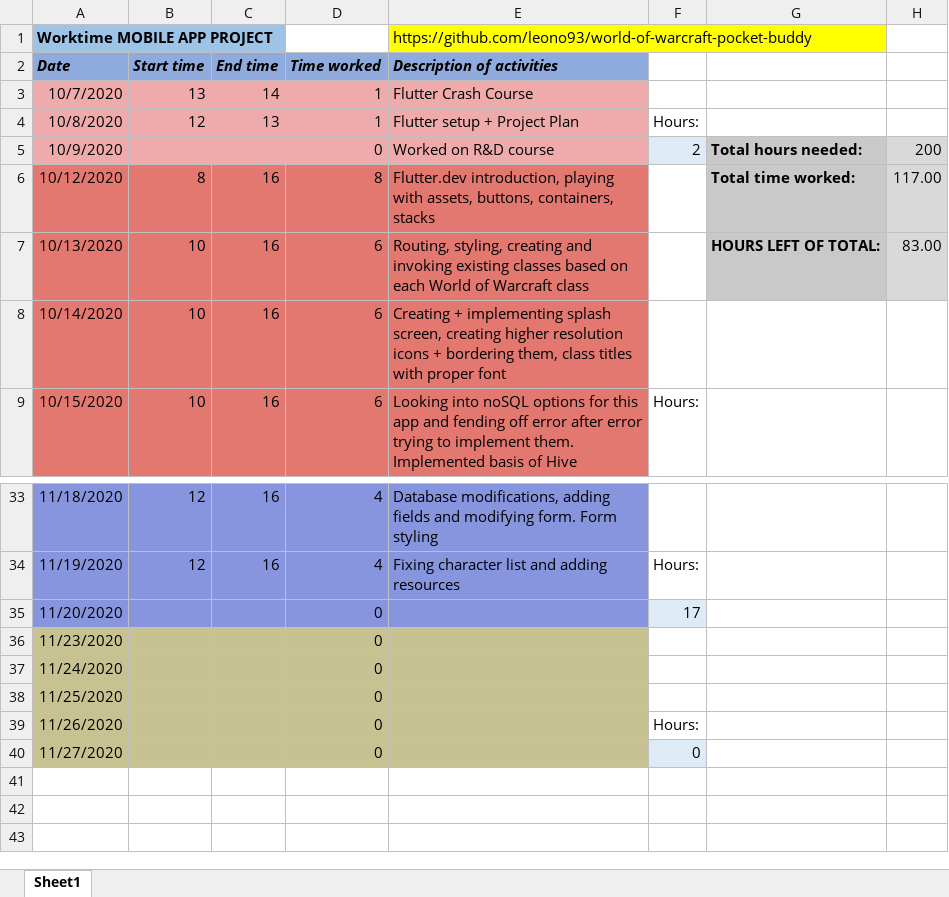
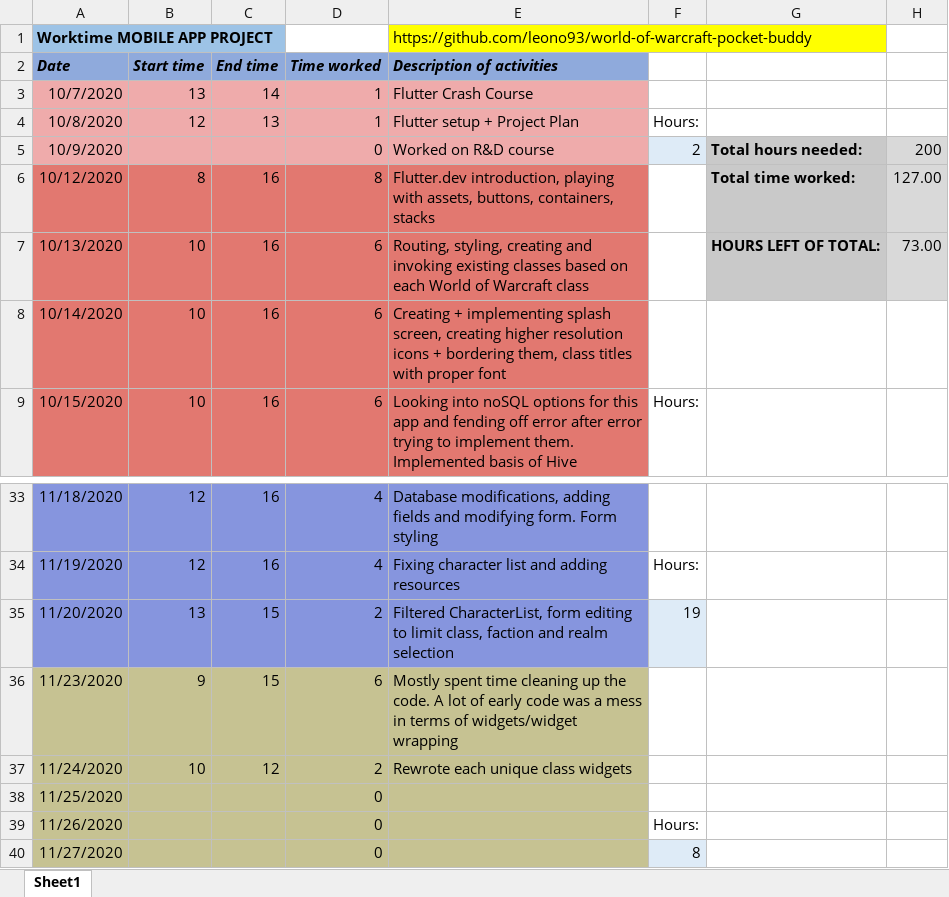
Before and after one commit to leono93/flutter-practice, an Excel workbook: project-docs/Project WTT.xlsx, sheet Sheet1, drawn as a sheet; only a part is shown, gaps mark what is left out; values as stored, in another font and other column widths than the file's, no borders; the diff names each change by its address in the sheet, - before the commit and + after, or states it on an @@ line.

```diff
--- a/project-docs/Project WTT.xlsx (sheet Sheet1)
+++ b/project-docs/Project WTT.xlsx (sheet Sheet1)
-H6: 117.00
+H6: 127.00
-H7: 83.00
+H7: 73.00
-B35 (Start time): (empty)
+B35 (Start time): 13
-C35:C36 (End time): (empty)
+C35:C36 (End time): 15
-D35 (Time worked): 0
+D35 (Time worked): 2
-E35 (Description of activities): (empty)
+E35 (Description of activities): Filtered CharacterList, form editing to limit class, faction and realm selection
-F35: 17
+F35: 19
-B36 (Start time): (empty)
+B36 (Start time): 9
-D36 (Time worked): 0
+D36 (Time worked): 6
-E36 (Description of activities): (empty)
+E36 (Description of activities): Mostly spent time cleaning up the code. A lot of early code was a mess in terms of widgets/widget wrapping
-B37 (Start time): (empty)
+B37 (Start time): 10
-C37 (End time): (empty)
+C37 (End time): 12
-D37 (Time worked): 0
+D37 (Time worked): 2
-E37 (Description of activities): (empty)
+E37 (Description of activities): Rewrote each unique class widgets
-F40: 0
+F40: 8
```
Also changed, not shown: 15 other files.
